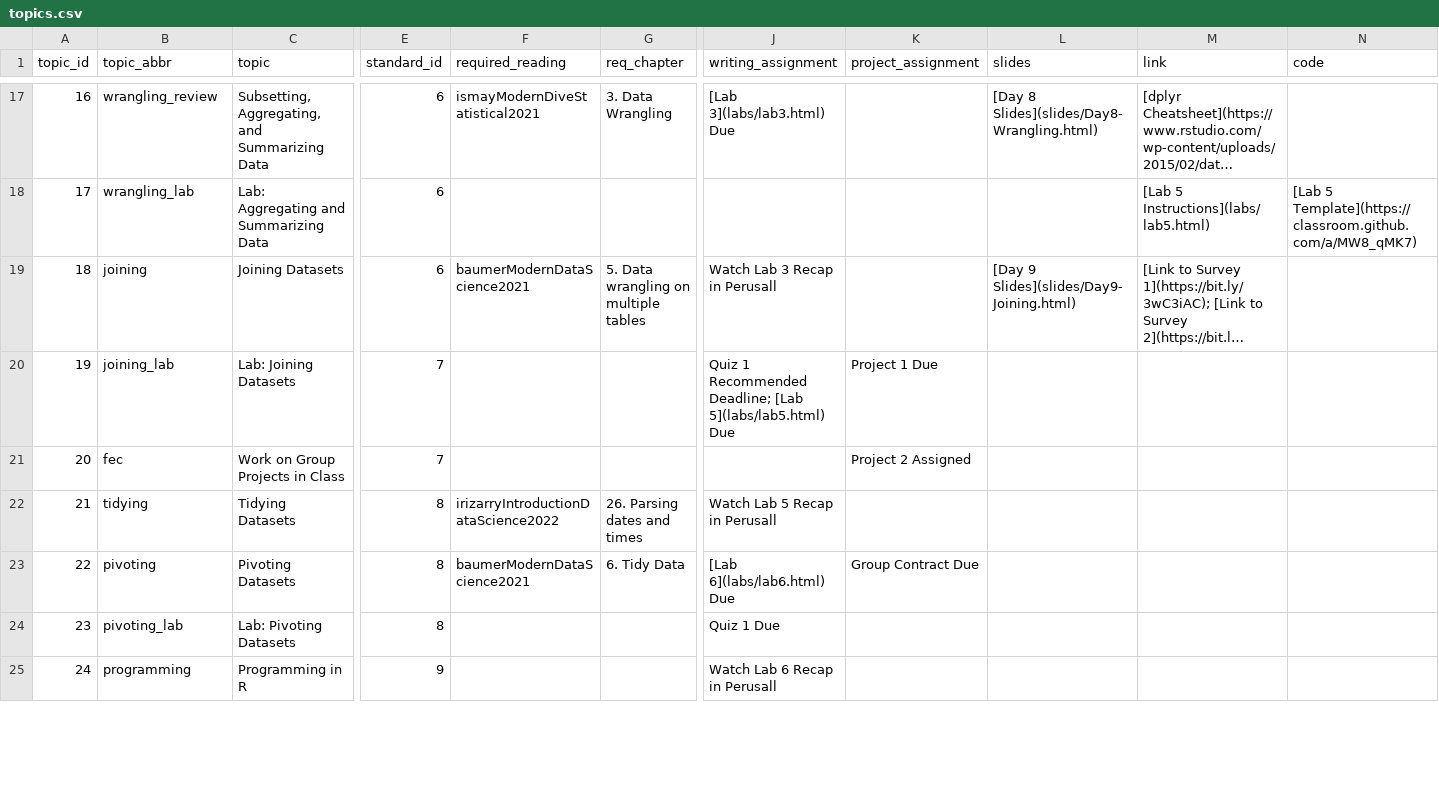
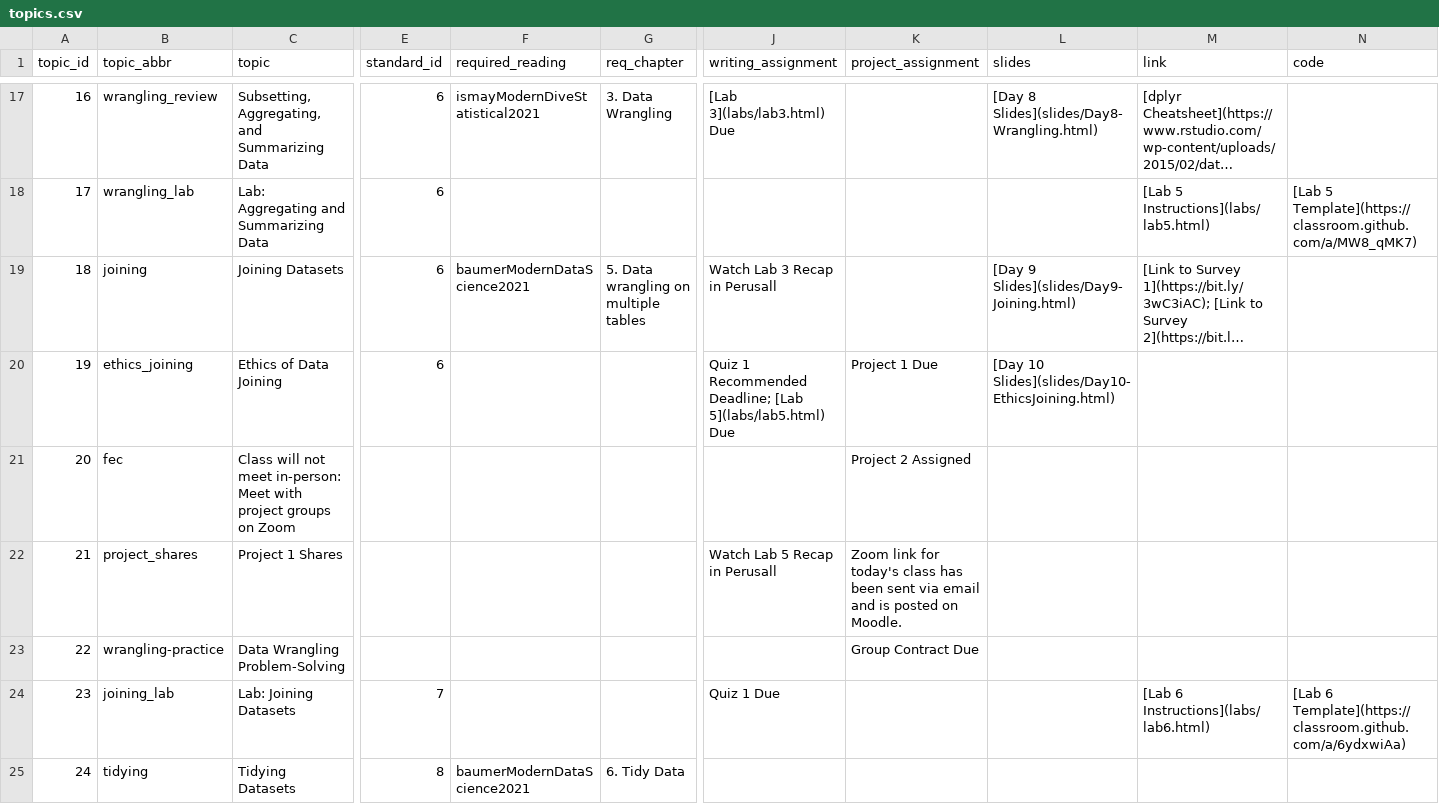
Before and after one commit to sds-192-intro-fall22/sds-192-public-website-quarto, a CSV file: website/data/topics.csv, drawn as a sheet; only a part is shown, gaps mark what is left out; long unchanged cells end in …; the diff covers the shown part only; the diff names each change by its address in the sheet, - before the commit and + after, or states it on an @@ line.

```diff
--- a/website/data/topics.csv
+++ b/website/data/topics.csv
-B20 (topic_abbr): joining_lab
+B20 (topic_abbr): ethics_joining
-C20 (topic): Lab: Joining Datasets
+C20 (topic): Ethics of Data Joining
-E20 (standard_id): 7
+E20 (standard_id): 6
-L20 (slides): (empty)
+L20 (slides): [Day 10 Slides](slides/Day10-EthicsJoining.html)
-C21 (topic): Work on Group Projects in Class
+C21 (topic): Class will not meet in-person: Meet with project groups on Zoom
-E21 (standard_id): 7
+E21 (standard_id): (empty)
-B22 (topic_abbr): tidying
+B22 (topic_abbr): project_shares
-C22 (topic): Tidying Datasets
+C22 (topic): Project 1 Shares
-E22:E23 (standard_id): 8
+E22:E23 (standard_id): (empty)
-F22 (required_reading): irizarryIntroductionDataScience2022
+F22 (required_reading): (empty)
-G22 (req_chapter): 26. Parsing dates and times
+G22 (req_chapter): (empty)
-K22 (project_assignment): (empty)
+K22 (project_assignment): Zoom link for today's class has been sent via email and is posted on Moodle.
-B23 (topic_abbr): pivoting
+B23 (topic_abbr): wrangling-practice
-C23 (topic): Pivoting Datasets
+C23 (topic): Data Wrangling Problem-Solving
-F23 (required_reading): baumerModernDataScience2021
+F23 (required_reading): (empty)
-G23 (req_chapter): 6. Tidy Data
+G23 (req_chapter): (empty)
-J23 (writing_assignment): [Lab 6](labs/lab6.html) Due
+J23 (writing_assignment): (empty)
-B24 (topic_abbr): pivoting_lab
+B24 (topic_abbr): joining_lab
-C24 (topic): Lab: Pivoting Datasets
+C24 (topic): Lab: Joining Datasets
-E24 (standard_id): 8
+E24 (standard_id): 7
-M24 (link): (empty)
+M24 (link): [Lab 6 Instructions](labs/lab6.html)
-N24 (code): (empty)
+N24 (code): [Lab 6 Template](https://classroom.github.com/a/6ydxwiAa)
-B25 (topic_abbr): programming
+B25 (topic_abbr): tidying
-C25 (topic): Programming in R
+C25 (topic): Tidying Datasets
-E25 (standard_id): 9
+E25 (standard_id): 8
-F25 (required_reading): (empty)
+F25 (required_reading): baumerModernDataScience2021
-G25 (req_chapter): (empty)
+G25 (req_chapter): 6. Tidy Data
-J25 (writing_assignment): Watch Lab 6 Recap in Perusall
+J25 (writing_assignment): (empty)
```
Also changed, not shown: 35 edited cells elsewhere in this file, 21 other files.
